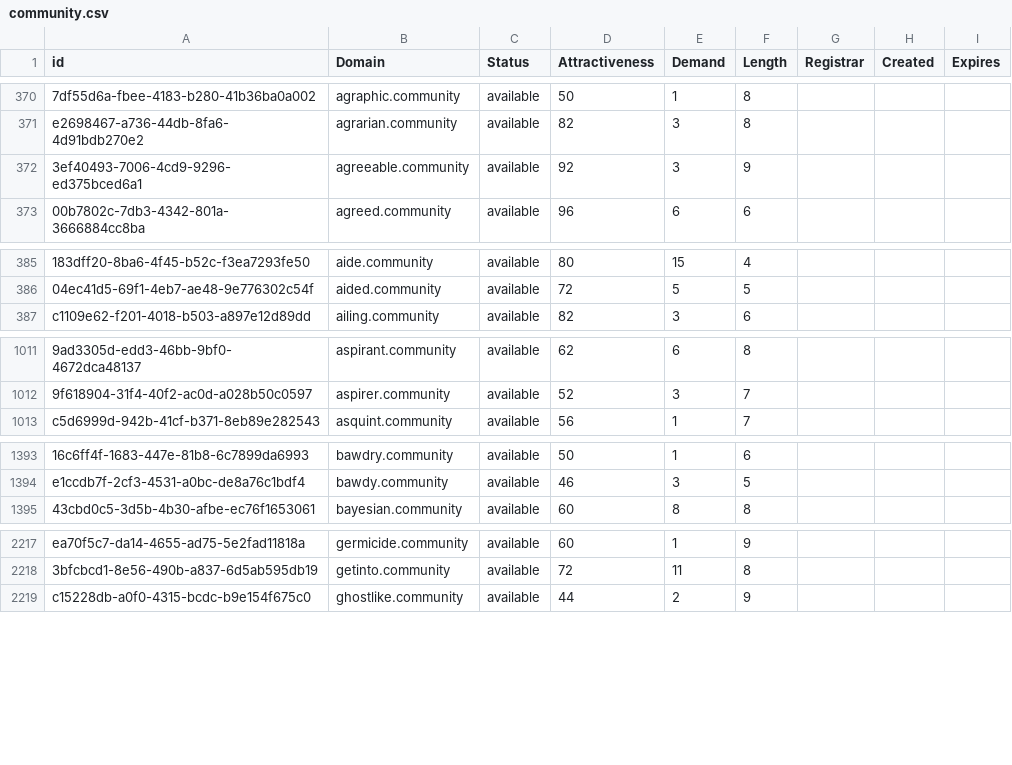
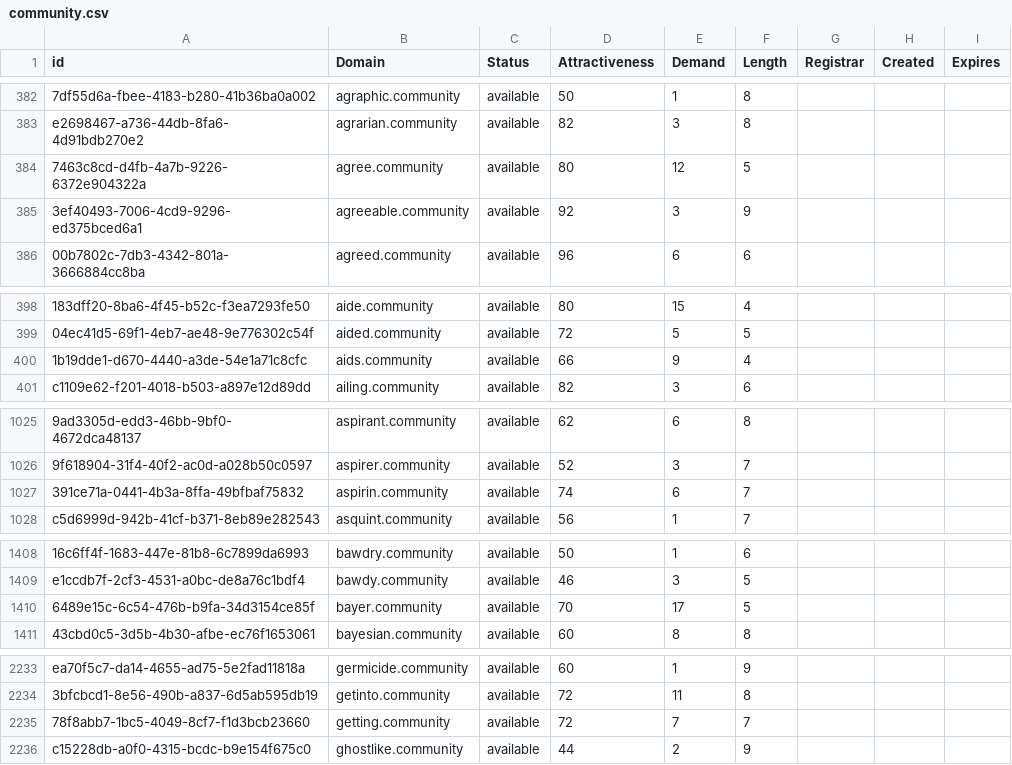
Before and after one commit to UniqueDomains/community-oneword-domains, a CSV file: community.csv, drawn as a sheet; only a part is shown, gaps mark what is left out; the diff covers the shown part only; the diff names each change by its address in the sheet, - before the commit and + after, or states it on an @@ line.

```diff
--- a/community.csv
+++ b/community.csv
+row 384: 7463c8cd-d4fb-4a7b-9226-6372e904322a | agree.community | available | 80 | 12 | 5
+row 400: 1b19dde1-d670-4440-a3de-54e1a71c8cfc | aids.community | available | 66 | 9 | 4
+row 1027: 391ce71a-0441-4b3a-8ffa-49bfbaf75832 | aspirin.community | available | 74 | 6 | 7
+row 1410: 6489e15c-6c54-476b-b9fa-34d3154ce85f | bayer.community | available | 70 | 17 | 5
+row 2235: 78f8abb7-1bc5-4049-8cf7-f1d3bcb23660 | getting.community | available | 72 | 7 | 7
```
Also changed, not shown: 25 added rows and 2 edited cells elsewhere in this file, 2 other files.
